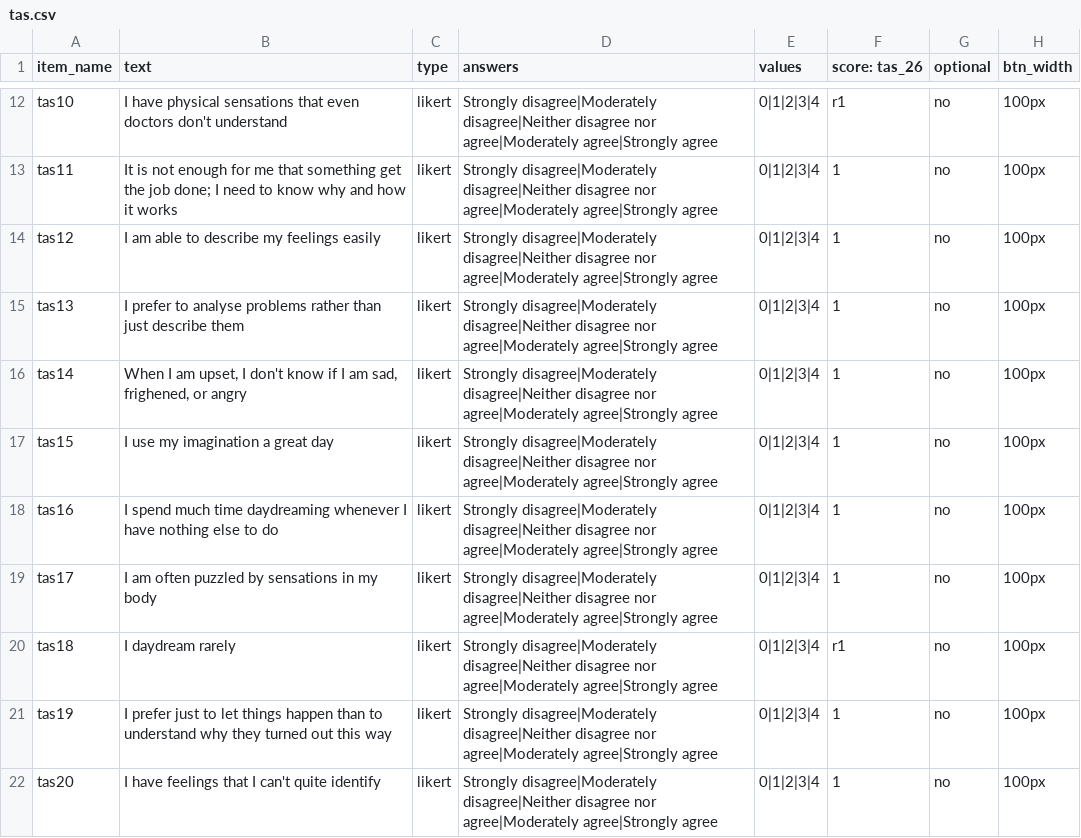
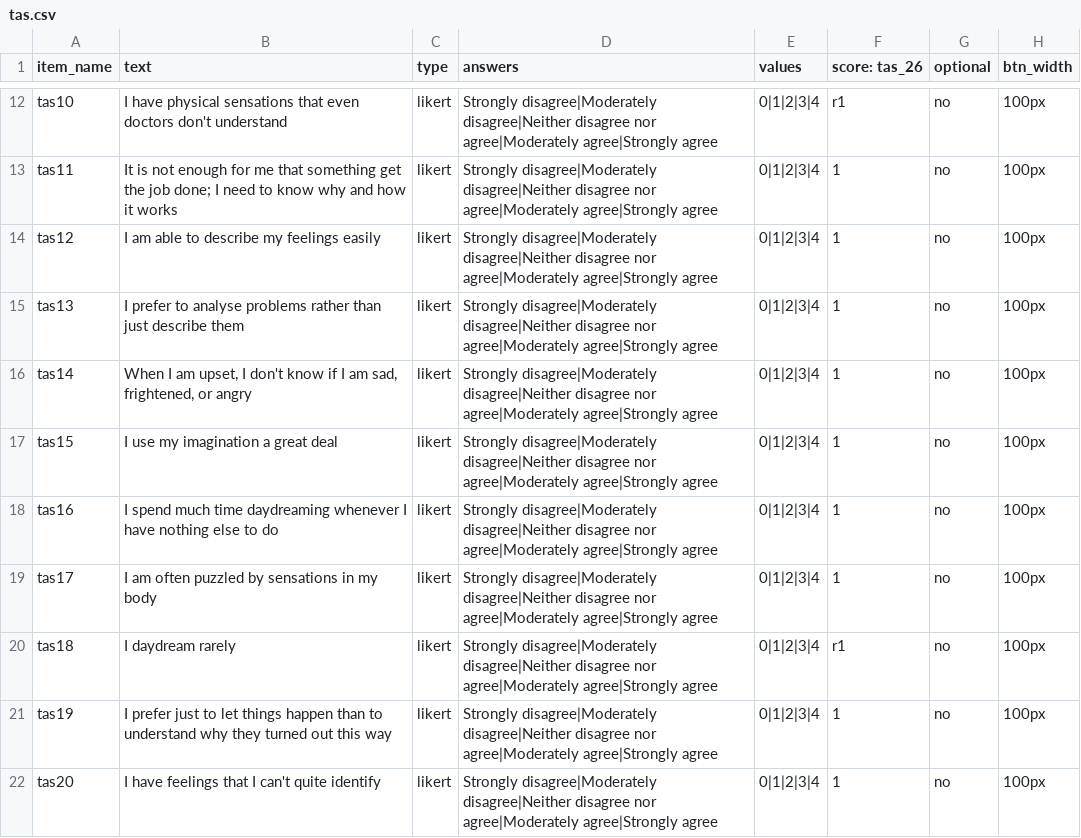
Before and after one commit to haffey-studies/bsc-2020, a CSV file: web/User/Surveys/tas.csv, drawn as a sheet; only a part is shown, gaps mark what is left out.

Commit message:
fixed some typos in tas

```diff
--- a/web/User/Surveys/tas.csv
+++ b/web/User/Surveys/tas.csv
@@ -15,4 +15,4 @@ tas12,"I am able to describe my feelings easily ",likert,Strongly disagree|Moder
 tas13,"I prefer to analyse problems rather than just describe them ",likert,Strongly disagree|Moderately disagree|Neither disagree nor agree|Moderately agree|Strongly agree,0|1|2|3|4,1,no,100px,
-tas14,"When I am upset, I don't know if I am sad, frighened, or angry",likert,Strongly disagree|Moderately disagree|Neither disagree nor agree|Moderately agree|Strongly agree,0|1|2|3|4,1,no,100px,
-tas15,I use my imagination a great day,likert,Strongly disagree|Moderately disagree|Neither disagree nor agree|Moderately agree|Strongly agree,0|1|2|3|4,1,no,100px,
+tas14,"When I am upset, I don't know if I am sad, frightened, or angry",likert,Strongly disagree|Moderately disagree|Neither disagree nor agree|Moderately agree|Strongly agree,0|1|2|3|4,1,no,100px,
+tas15,I use my imagination a great deal,likert,Strongly disagree|Moderately disagree|Neither disagree nor agree|Moderately agree|Strongly agree,0|1|2|3|4,1,no,100px,
 tas16,I spend much time daydreaming whenever I have nothing else to do,likert,Strongly disagree|Moderately disagree|Neither disagree nor agree|Moderately agree|Strongly agree,0|1|2|3|4,1,no,100px,
```
Also changed, not shown: 2 other files.
